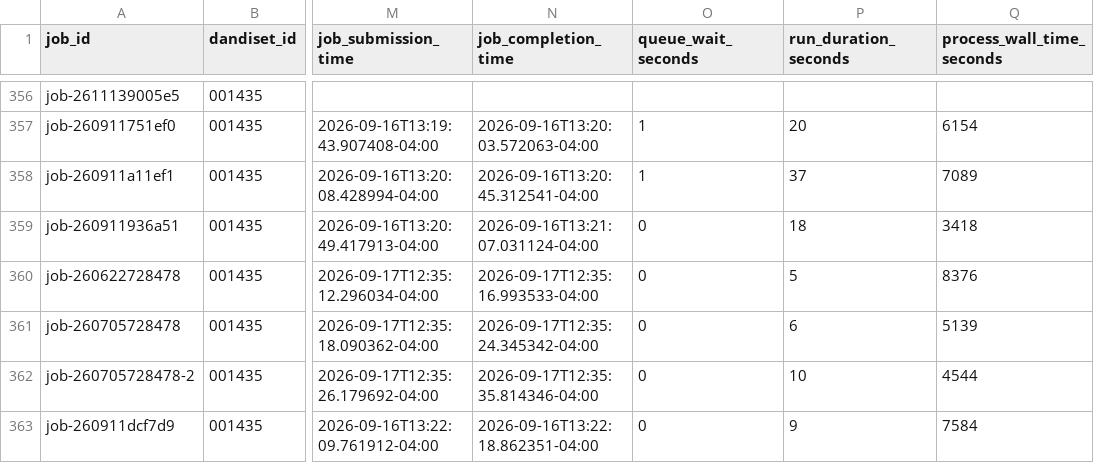
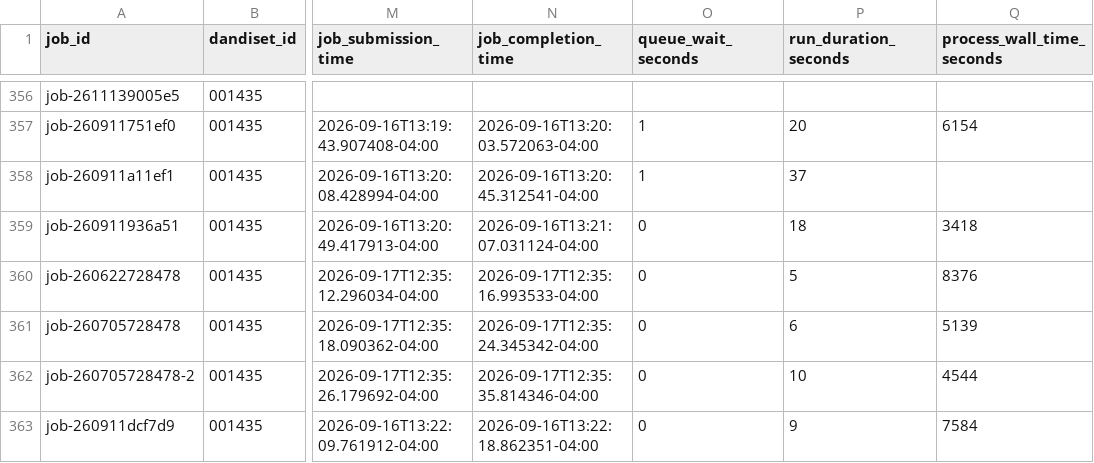
Before and after one commit to dandi-compute/001697, a TSV file: derivatives/jobs.tsv, drawn as a sheet; only a part is shown, gaps mark what is left out; the diff names each change by its address in the sheet, - before the commit and + after, or states it on an @@ line.

```diff
--- a/derivatives/jobs.tsv
+++ b/derivatives/jobs.tsv
-Q358 (process_wall_time_seconds): 7089
+Q358 (process_wall_time_seconds): (empty)
```
Also changed, not shown: 3 other files.
